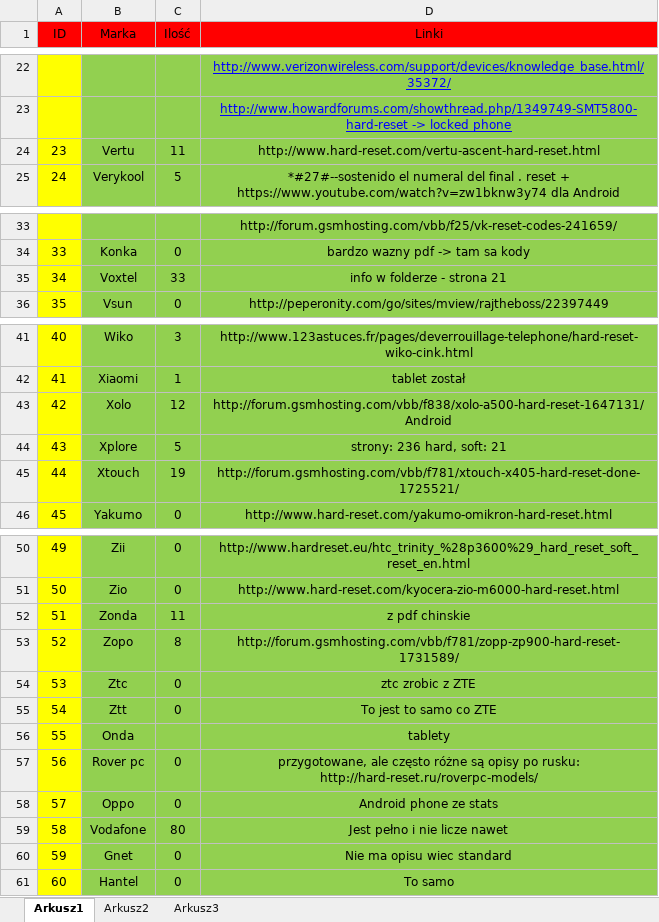
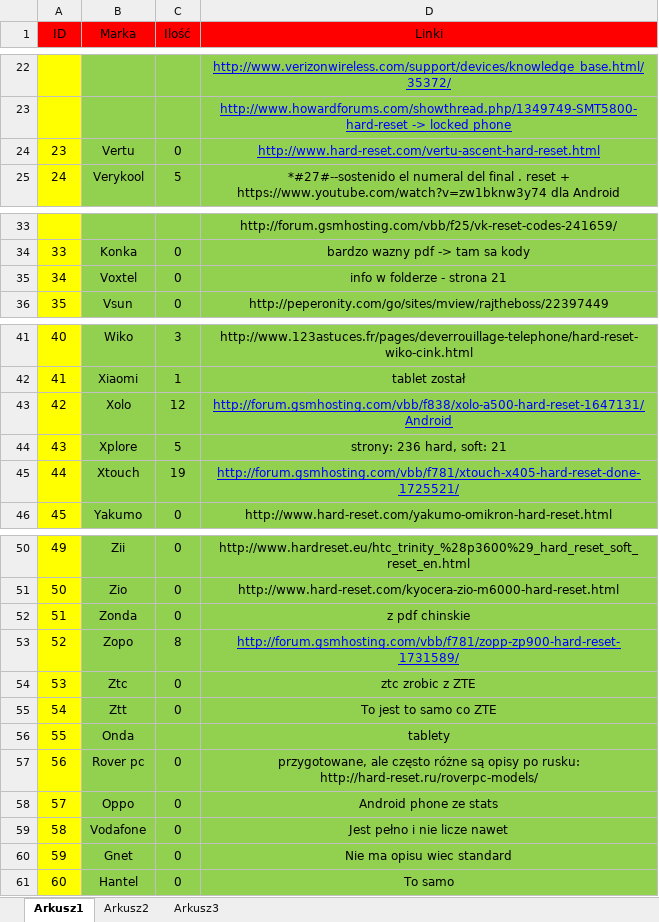
Before and after one commit to Paul119/praca, an Excel workbook: telefon/gotowe_fony.xlsx, sheet Arkusz1, drawn as a sheet; only a part is shown, gaps mark what is left out; values as stored, in another font and other column widths than the file's, no borders; the diff covers the shown part only; the diff names each change by its address in the sheet, - before the commit and + after, or states it on an @@ line.

```diff
--- a/telefon/gotowe_fony.xlsx (sheet Arkusz1)
+++ b/telefon/gotowe_fony.xlsx (sheet Arkusz1)
-C24 (Ilość): 11
+C24 (Ilość): 0
@@ D24 underline: off → on, text colour: black → #0000FF @@
-C35 (Ilość): 33
+C35 (Ilość): 0
@@ D43 underline: off → on, text colour: black → #0000FF @@
@@ D45 underline: off → on, text colour: black → #0000FF @@
-C52 (Ilość): 11
+C52 (Ilość): 0
@@ D53 underline: off → on, text colour: black → #0000FF @@
-C59 (Ilość): 80
+C59 (Ilość): 0
```
Also changed, not shown: 1 edited cell elsewhere in this sheet, praca.xlsx.
